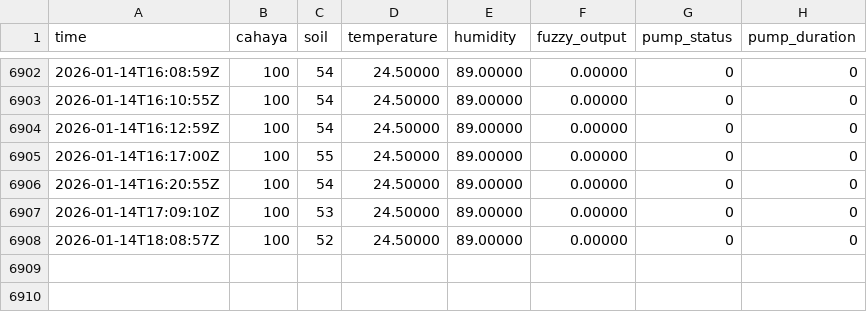
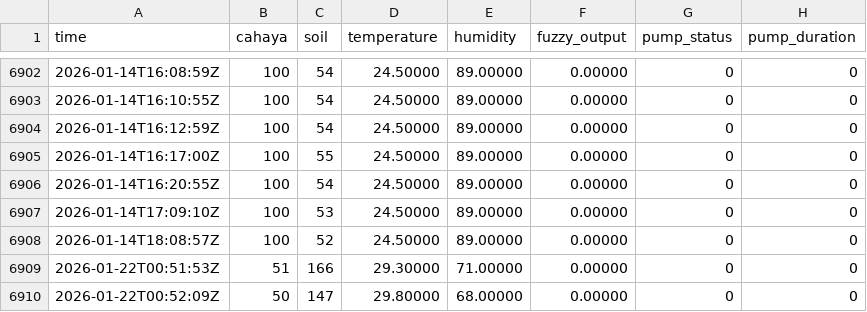
Before and after one commit to cosmix768/wemosD1r32, a CSV file: wemos_log.csv, drawn as a sheet; only a part is shown, gaps mark what is left out; the diff names each change by its address in the sheet, - before the commit and + after, or states it on an @@ line.

Commit message:
Update sensor log

```diff
--- a/wemos_log.csv
+++ b/wemos_log.csv
+row 6909: 2026-01-22T00:51:53Z | 51 | 166 | 29.30000 | 71.00000 | 0.00000 | 0 | 0
+row 6910: 2026-01-22T00:52:09Z | 50 | 147 | 29.80000 | 68.00000 | 0.00000 | 0 | 0
```
